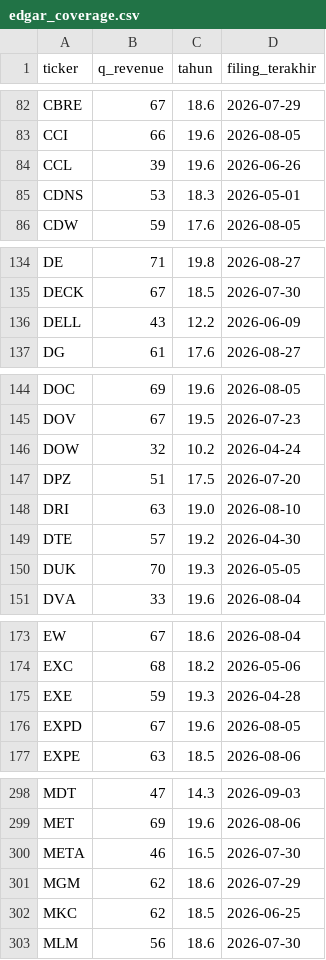
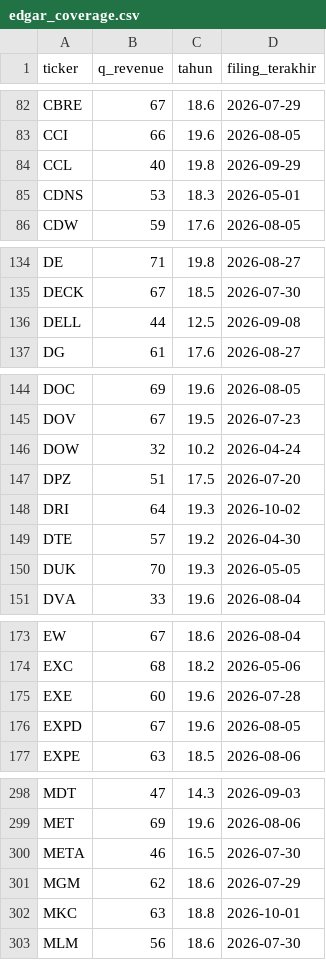
Before and after one commit to JohnAprek/us-stock-monitor, a CSV file: data/edgar_coverage.csv, drawn as a sheet; only a part is shown, gaps mark what is left out; the diff covers the shown part only.

```diff
--- a/data/edgar_coverage.csv
+++ b/data/edgar_coverage.csv
@@ -83,3 +83,3 @@ CBRE,67,18.6,2026-07-29
 CCI,66,19.6,2026-08-05
-CCL,39,19.6,2026-06-26
+CCL,40,19.8,2026-09-29
 CDNS,53,18.3,2026-05-01
@@ -135,3 +135,3 @@ DE,71,19.8,2026-08-27
 DECK,67,18.5,2026-07-30
-DELL,43,12.2,2026-06-09
+DELL,44,12.5,2026-09-08
 DG,61,17.6,2026-08-27
@@ -147,3 +147,3 @@ DOW,32,10.2,2026-04-24
 DPZ,51,17.5,2026-07-20
-DRI,63,19.0,2026-08-10
+DRI,64,19.3,2026-10-02
 DTE,57,19.2,2026-04-30
@@ -174,3 +174,3 @@ EW,67,18.6,2026-08-04
 EXC,68,18.2,2026-05-06
-EXE,59,19.3,2026-04-28
+EXE,60,19.6,2026-07-28
 EXPD,67,19.6,2026-08-05
@@ -301,3 +301,3 @@ META,46,16.5,2026-07-30
 MGM,62,18.6,2026-07-29
-MKC,62,18.5,2026-06-25
+MKC,63,18.8,2026-10-01
 MLM,56,18.6,2026-07-30
```
Also changed, not shown: 50 edited cells elsewhere in this file, data/fundamentals.csv, 5 other files.
